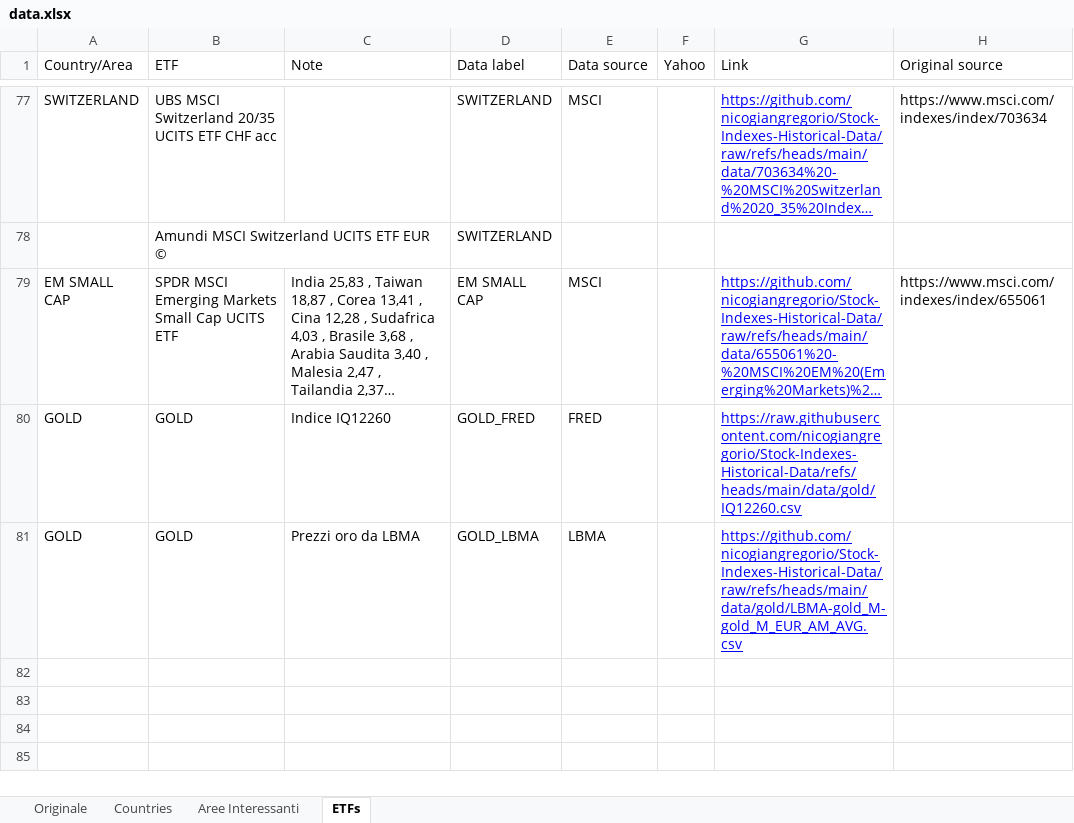
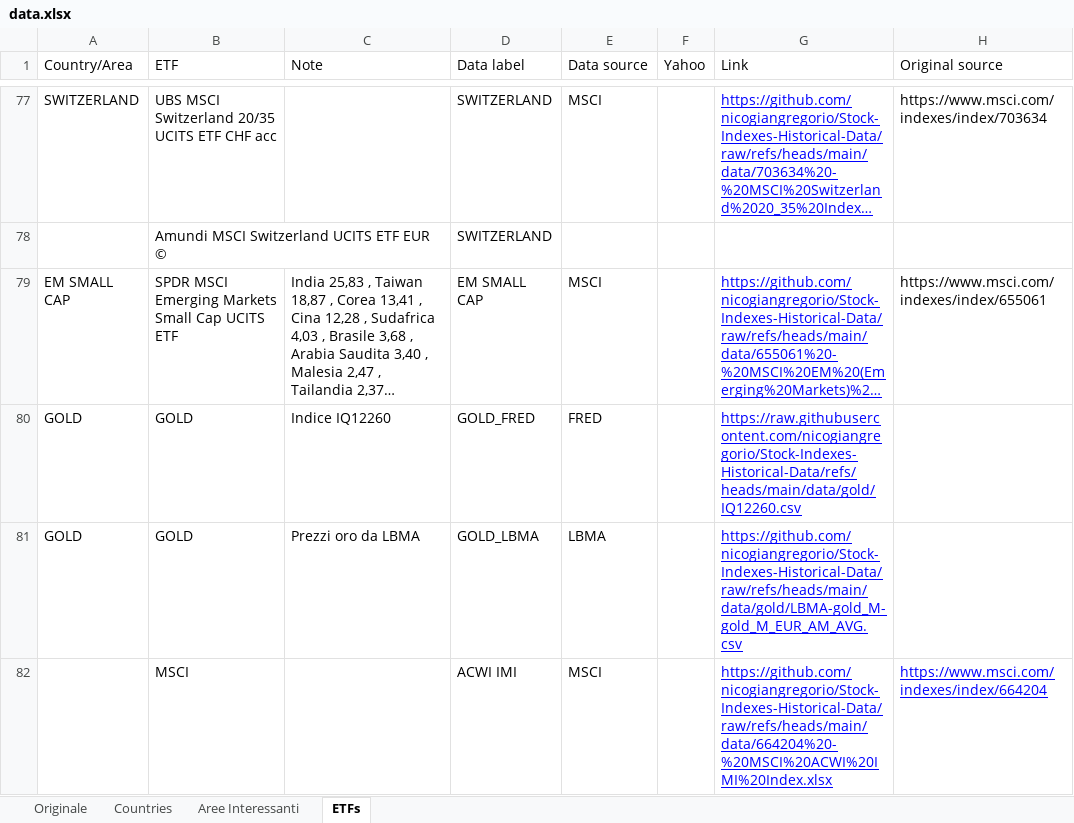
Before and after one commit to nicogiangregorio/Stock-Indexes-Historical-Data, an Excel workbook: data.xlsx, sheet ETFs, drawn as a sheet; only a part is shown, gaps mark what is left out; long unchanged cells end in …; values as stored, in another font and other column widths than the file's, no borders; table styles not drawn; the diff names each change by its address in the sheet, - before the commit and + after, or states it on an @@ line.

Commit message:
Add files via upload

```diff
--- a/data.xlsx (sheet ETFs)
+++ b/data.xlsx (sheet ETFs)
+row 82:  | MSCI |  | ACWI IMI | MSCI |  | https://github.com/nicogiangregorio/Stock-Indexes-Historical-Data/raw/refs/heads/main/data/664204%20-%20MSCI%20ACWI%20IMI%20Index.xlsx | https://www.msci.com/indexes/index/664204
```
